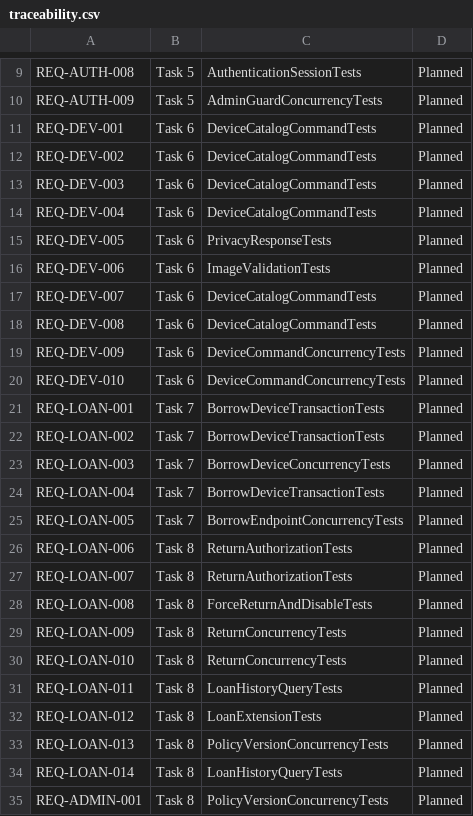
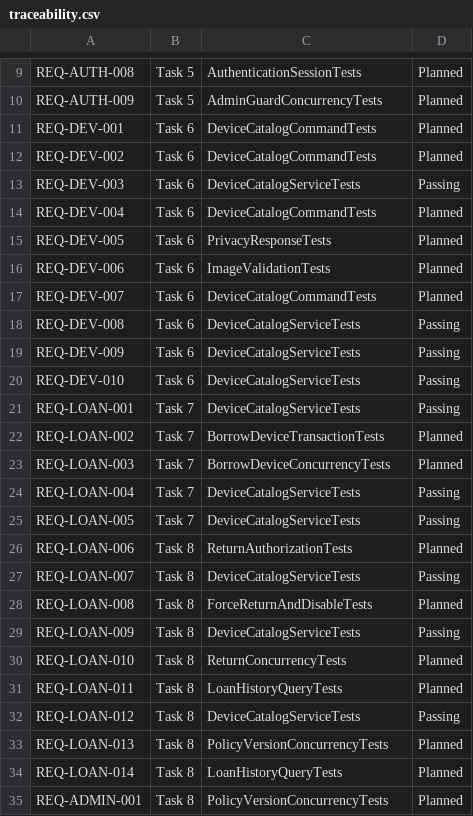
Before and after one commit to caiyipeng2/Mobile-Device-Rental-Management-System, a CSV file: docs/traceability.csv, drawn as a sheet; only a part is shown, gaps mark what is left out; the diff covers the shown part only.

Commit message:
feat: deliver device rental MVP slice

```diff
--- a/docs/traceability.csv
+++ b/docs/traceability.csv
@@ -12,3 +12,3 @@ REQ-DEV-001,Task 6,DeviceCatalogCommandTests,Planned
 REQ-DEV-002,Task 6,DeviceCatalogCommandTests,Planned
-REQ-DEV-003,Task 6,DeviceCatalogCommandTests,Planned
+REQ-DEV-003,Task 6,DeviceCatalogServiceTests,Passing
 REQ-DEV-004,Task 6,DeviceCatalogCommandTests,Planned
@@ -17,17 +17,17 @@ REQ-DEV-006,Task 6,ImageValidationTests,Planned
 REQ-DEV-007,Task 6,DeviceCatalogCommandTests,Planned
-REQ-DEV-008,Task 6,DeviceCatalogCommandTests,Planned
-REQ-DEV-009,Task 6,DeviceCommandConcurrencyTests,Planned
-REQ-DEV-010,Task 6,DeviceCommandConcurrencyTests,Planned
-REQ-LOAN-001,Task 7,BorrowDeviceTransactionTests,Planned
+REQ-DEV-008,Task 6,DeviceCatalogServiceTests,Passing
+REQ-DEV-009,Task 6,DeviceCatalogServiceTests,Passing
+REQ-DEV-010,Task 6,DeviceCatalogServiceTests,Passing
+REQ-LOAN-001,Task 7,DeviceCatalogServiceTests,Passing
 REQ-LOAN-002,Task 7,BorrowDeviceTransactionTests,Planned
 REQ-LOAN-003,Task 7,BorrowDeviceConcurrencyTests,Planned
-REQ-LOAN-004,Task 7,BorrowDeviceTransactionTests,Planned
-REQ-LOAN-005,Task 7,BorrowEndpointConcurrencyTests,Planned
+REQ-LOAN-004,Task 7,DeviceCatalogServiceTests,Passing
+REQ-LOAN-005,Task 7,DeviceCatalogServiceTests,Passing
 REQ-LOAN-006,Task 8,ReturnAuthorizationTests,Planned
-REQ-LOAN-007,Task 8,ReturnAuthorizationTests,Planned
+REQ-LOAN-007,Task 8,DeviceCatalogServiceTests,Passing
 REQ-LOAN-008,Task 8,ForceReturnAndDisableTests,Planned
-REQ-LOAN-009,Task 8,ReturnConcurrencyTests,Planned
+REQ-LOAN-009,Task 8,DeviceCatalogServiceTests,Passing
 REQ-LOAN-010,Task 8,ReturnConcurrencyTests,Planned
 REQ-LOAN-011,Task 8,LoanHistoryQueryTests,Planned
-REQ-LOAN-012,Task 8,LoanExtensionTests,Planned
+REQ-LOAN-012,Task 8,DeviceCatalogServiceTests,Passing
 REQ-LOAN-013,Task 8,PolicyVersionConcurrencyTests,Planned
```
Also changed, not shown: 16 edited cells elsewhere in this file, docs/mvp-test-cases.csv, 32 other files.
